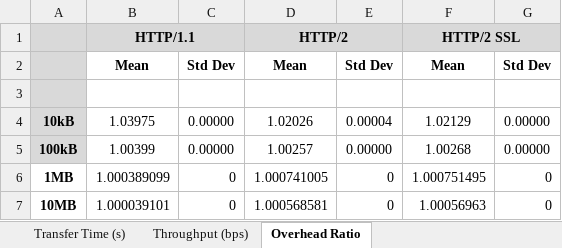
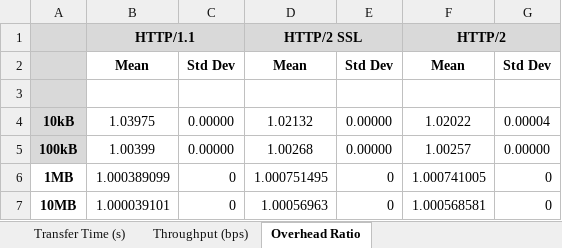
Before and after one commit to abhira0/ncsu-ip-p1, an Excel workbook: results.xlsx, sheet Overhead Ratio, drawn as a sheet; values as stored, in another font and other column widths than the file's, no borders; the diff names each change by its address in the sheet, - before the commit and + after, or states it on an @@ line.

Commit message:
updated with http2 non ssl

```diff
--- a/results.xlsx (sheet Overhead Ratio)
+++ b/results.xlsx (sheet Overhead Ratio)
-D1: HTTP/2
+D1: HTTP/2 SSL
-F1: HTTP/2 SSL
+F1: HTTP/2
-D4: 1.02026
+D4: 1.02132
-E4: 0.00004
+E4: 0.00000
-F4: 1.02129
+F4: 1.02022
-G4: 0.00000
+G4: 0.00004
-D5: 1.00257
+D5: 1.00268
-F5: 1.00268
+F5: 1.00257
-D6: 1.000741005
+D6: 1.000751495
-F6: 1.000751495
+F6: 1.000741005
-D7: 1.000568581
+D7: 1.00056963
-F7: 1.00056963
+F7: 1.000568581
```
Also changed, not shown: sheet Throughput (bps), sheet Transfer Time (s), 2 other files.
